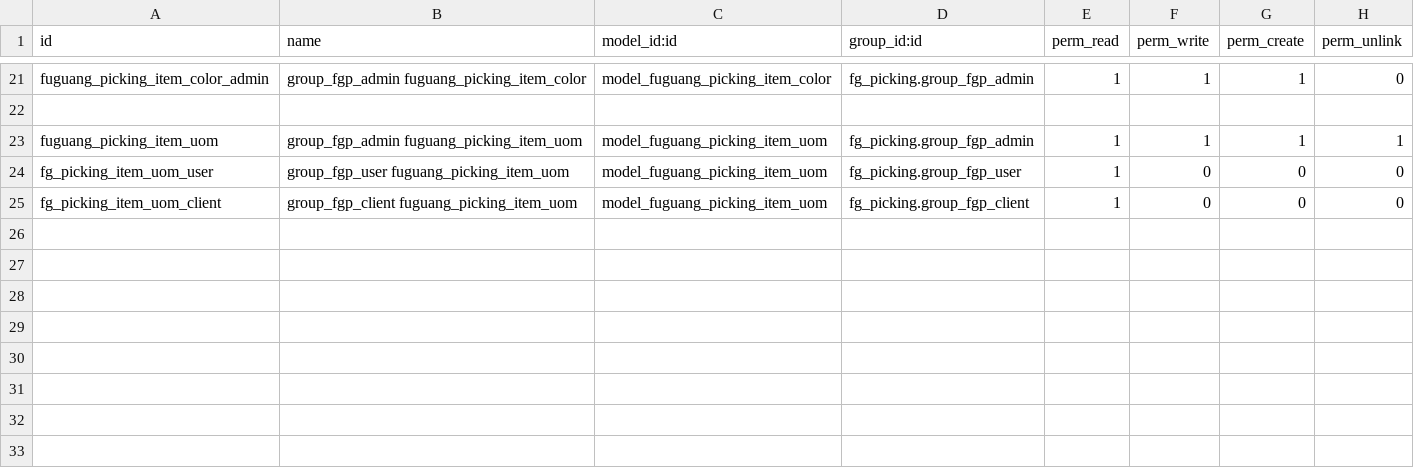
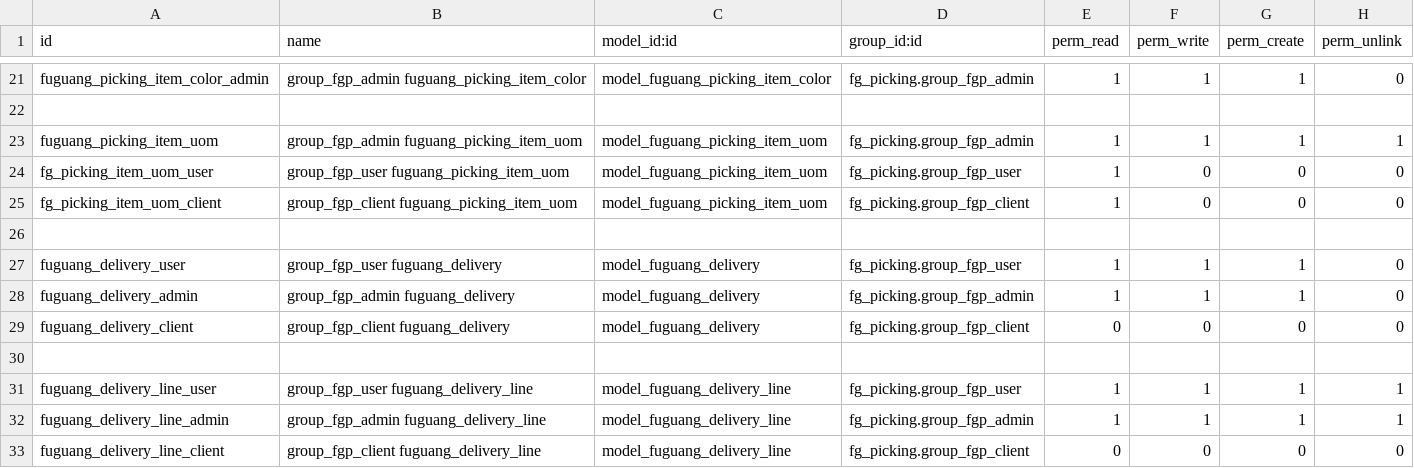
Before and after one commit to Johnzero/erp, a CSV file: openerp/addons/fg_picking/security/ir.model.access.csv, drawn as a sheet; only a part is shown, gaps mark what is left out; the diff names each change by its address in the sheet, - before the commit and + after, or states it on an @@ line.

```diff
--- a/openerp/addons/fg_picking/security/ir.model.access.csv
+++ b/openerp/addons/fg_picking/security/ir.model.access.csv
+row 26: (empty)
+row 27: fuguang_delivery_user | group_fgp_user fuguang_delivery | model_fuguang_delivery | fg_picking.group_fgp_user | 1 | 1 | 1 | 0
+row 28: fuguang_delivery_admin | group_fgp_admin fuguang_delivery | model_fuguang_delivery | fg_picking.group_fgp_admin | 1 | 1 | 1 | 0
+row 29: fuguang_delivery_client | group_fgp_client fuguang_delivery | model_fuguang_delivery | fg_picking.group_fgp_client | 0 | 0 | 0 | 0
+row 30: (empty)
+row 31: fuguang_delivery_line_user | group_fgp_user fuguang_delivery_line | model_fuguang_delivery_line | fg_picking.group_fgp_user | 1 | 1 | 1 | 1
+row 32: fuguang_delivery_line_admin | group_fgp_admin fuguang_delivery_line | model_fuguang_delivery_line | fg_picking.group_fgp_admin | 1 | 1 | 1 | 1
+row 33: fuguang_delivery_line_client | group_fgp_client fuguang_delivery_line | model_fuguang_delivery_line | fg_picking.group_fgp_client | 0 | 0 | 0 | 0
```
Also changed, not shown: openerp/addons/fg_account/security/ir.model.access.csv, 18 other files.
